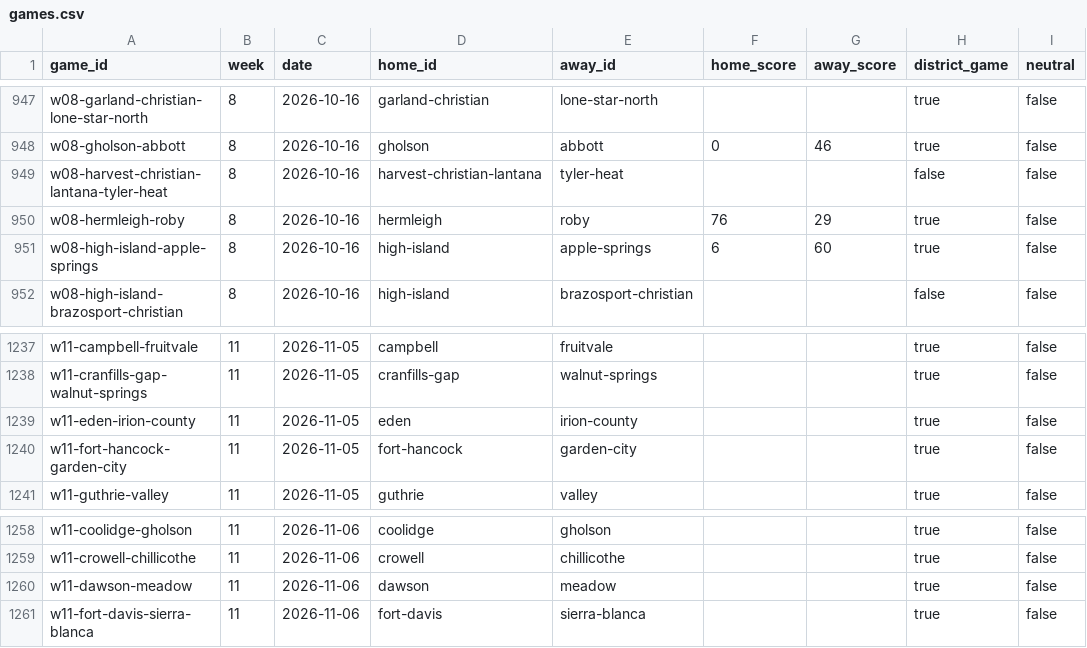
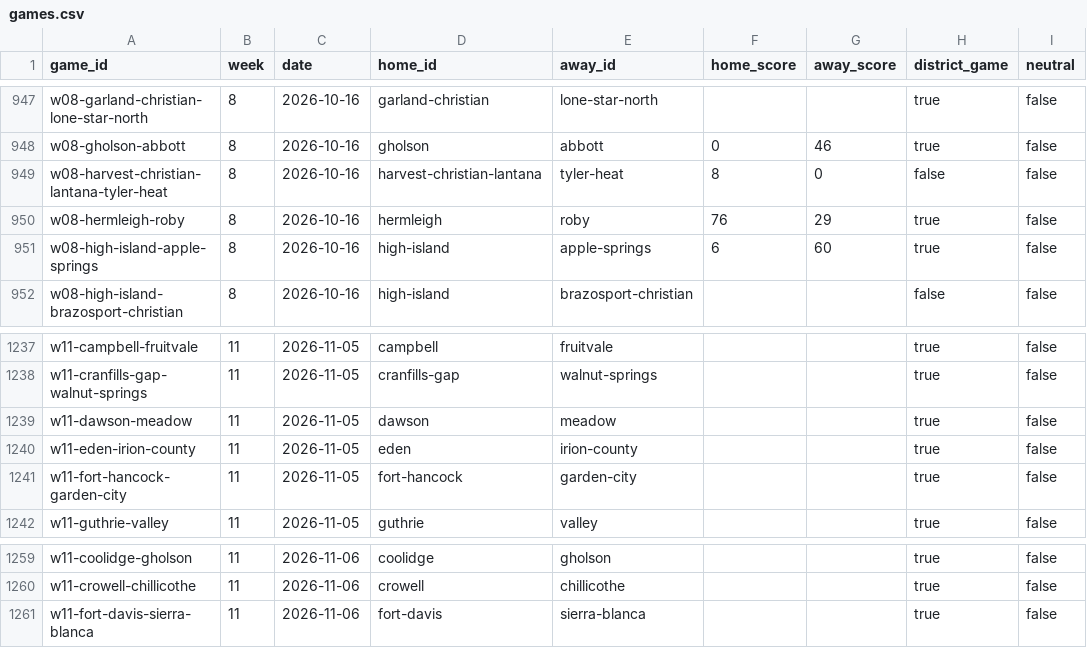
Before and after one commit to rcullens/ranking-tool, a CSV file: sixman_rankings/data/games.csv, drawn as a sheet; only a part is shown, gaps mark what is left out.

```diff
--- a/sixman_rankings/data/games.csv
+++ b/sixman_rankings/data/games.csv
@@ -948,3 +948,3 @@ w08-garland-christian-lone-star-north,8,2026-10-16,garland-christian,lone-star-n
 w08-gholson-abbott,8,2026-10-16,gholson,abbott,0,46,true,false
-w08-harvest-christian-lantana-tyler-heat,8,2026-10-16,harvest-christian-lantana,tyler-heat,,,false,false
+w08-harvest-christian-lantana-tyler-heat,8,2026-10-16,harvest-christian-lantana,tyler-heat,8,0,false,false
 w08-hermleigh-roby,8,2026-10-16,hermleigh,roby,76,29,true,false
@@ -1238,2 +1238,3 @@ w11-campbell-fruitvale,11,2026-11-05,campbell,fruitvale,,,true,false
 w11-cranfills-gap-walnut-springs,11,2026-11-05,cranfills-gap,walnut-springs,,,true,false
+w11-dawson-meadow,11,2026-11-05,dawson,meadow,,,true,false
 w11-eden-irion-county,11,2026-11-05,eden,irion-county,,,true,false
@@ -1259,3 +1260,2 @@ w11-coolidge-gholson,11,2026-11-06,coolidge,gholson,,,true,false
 w11-crowell-chillicothe,11,2026-11-06,crowell,chillicothe,,,true,false
-w11-dawson-meadow,11,2026-11-06,dawson,meadow,,,true,false
 w11-fort-davis-sierra-blanca,11,2026-11-06,fort-davis,sierra-blanca,,,true,false
```
Also changed, not shown: 19 other files.
